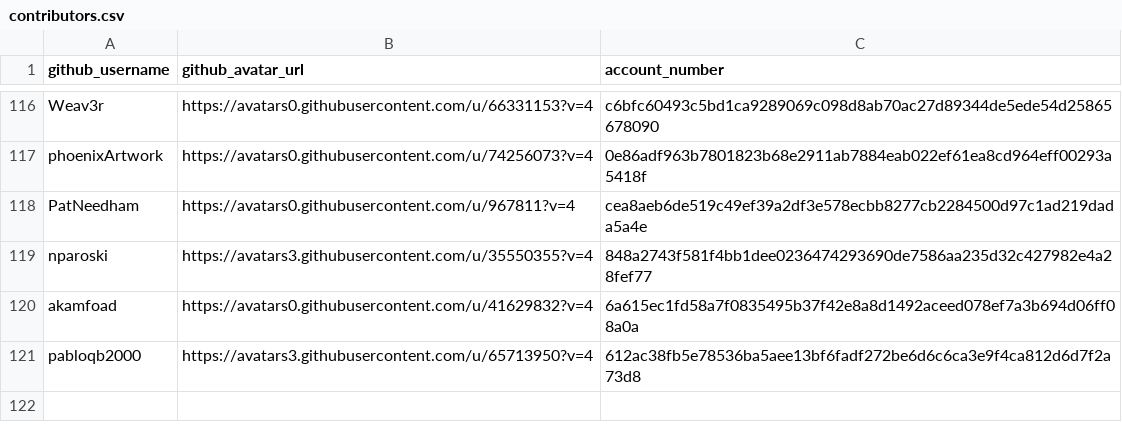
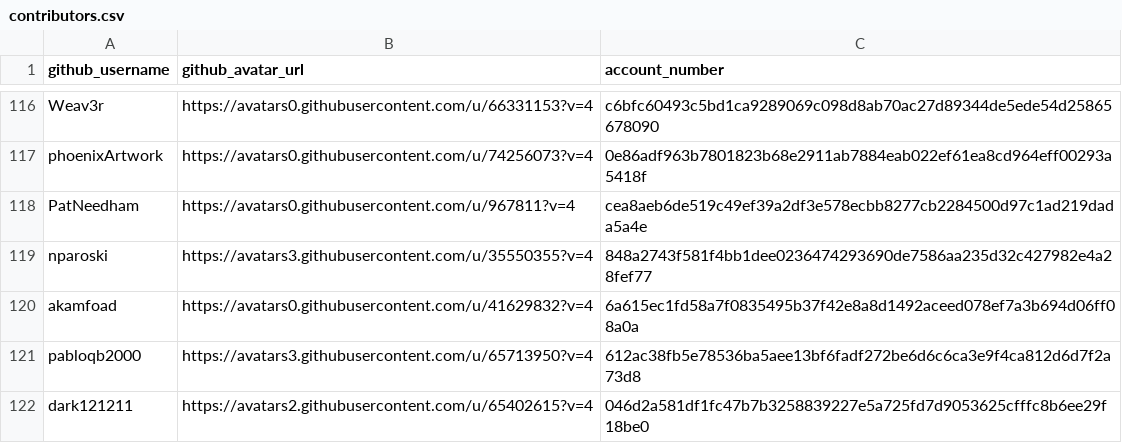
Before and after one commit to buckyroberts/Payment-Processor, a CSV file: csvs/contributors.csv, drawn as a sheet; only a part is shown, gaps mark what is left out.

Commit message:
Update contributors.csv

```diff
--- a/csvs/contributors.csv
+++ b/csvs/contributors.csv
@@ -121 +121,2 @@ akamfoad,https://avatars0.githubusercontent.com/u/41629832?v=4,6a615ec1fd58a7f08
 pabloqb2000,https://avatars3.githubusercontent.com/u/65713950?v=4,612ac38fb5e78536ba5aee13bf6fadf272be6d6c6ca3e9f4ca812d6d7f2a73d8
+dark121211,https://avatars2.githubusercontent.com/u/65402615?v=4,046d2a581df1fc47b7b3258839227e5a725fd7d9053625cfffc8b6ee29f18be0
```
